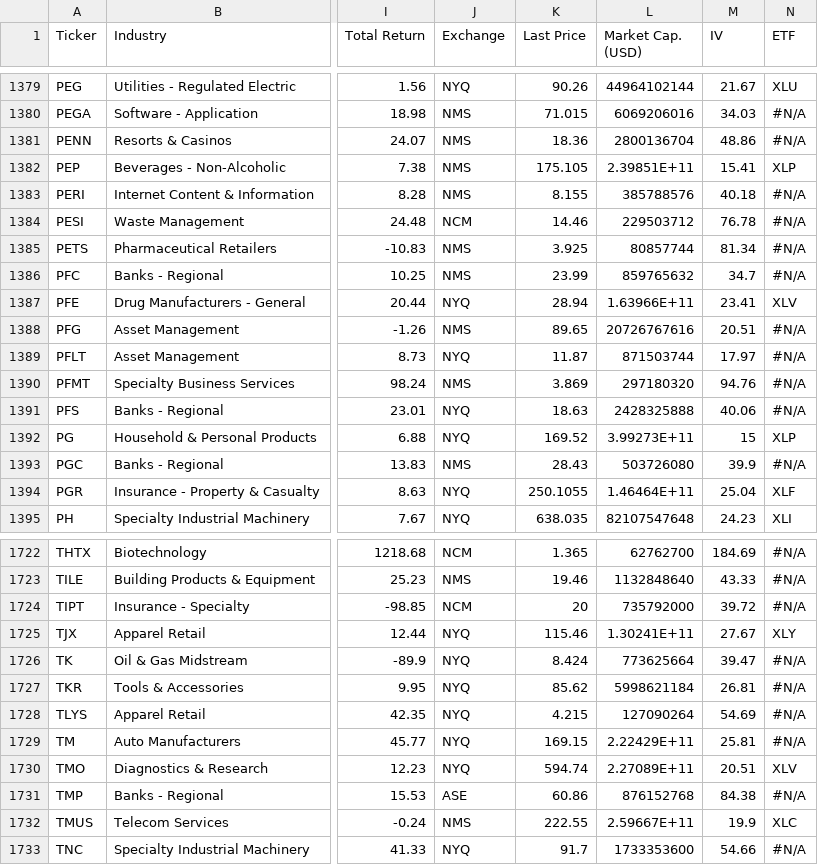
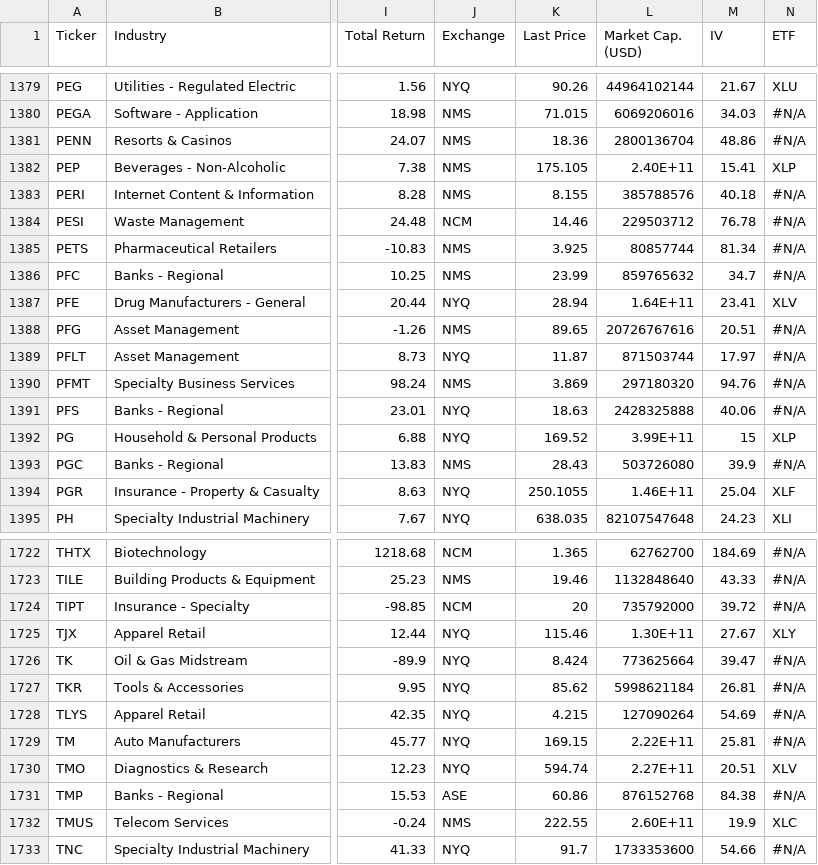
Before and after one commit to Investing-Analytics/FP_dashboard, a CSV file: stock_data.csv, drawn as a sheet; only a part is shown, gaps mark what is left out; the diff covers the shown part only; the diff names each change by its address in the sheet, - before the commit and + after, or states it on an @@ line.

Commit message:
data update

```diff
--- a/stock_data.csv
+++ b/stock_data.csv
-L1382 (Market Cap. (USD)): 2.39851E+11
+L1382 (Market Cap. (USD)): 2.40E+11
-L1387 (Market Cap. (USD)): 1.63966E+11
+L1387 (Market Cap. (USD)): 1.64E+11
-L1392 (Market Cap. (USD)): 3.99273E+11
+L1392 (Market Cap. (USD)): 3.99E+11
-L1394 (Market Cap. (USD)): 1.46464E+11
+L1394 (Market Cap. (USD)): 1.46E+11
-L1725 (Market Cap. (USD)): 1.30241E+11
+L1725 (Market Cap. (USD)): 1.30E+11
-L1729 (Market Cap. (USD)): 2.22429E+11
+L1729 (Market Cap. (USD)): 2.22E+11
-L1730 (Market Cap. (USD)): 2.27089E+11
+L1730 (Market Cap. (USD)): 2.27E+11
-L1732 (Market Cap. (USD)): 2.59667E+11
+L1732 (Market Cap. (USD)): 2.60E+11
```
Also changed, not shown: 107 edited cells elsewhere in this file.
